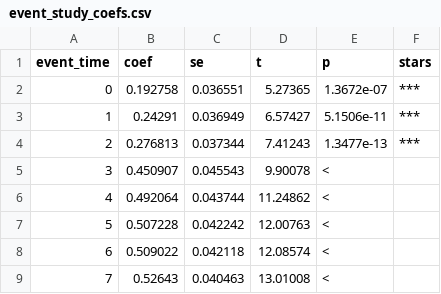
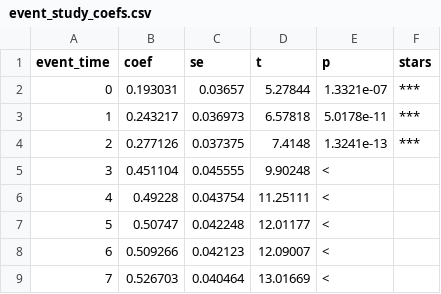
Before and after one commit to paluigi/fuel-private-price-cap, a CSV file: adoption/output/tables/event_study_coefs.csv, drawn as a sheet.

```diff
--- a/adoption/output/tables/event_study_coefs.csv
+++ b/adoption/output/tables/event_study_coefs.csv
@@ -1,9 +1,9 @@
 event_time,coef,se,t,p,stars
-0,0.192758,0.036551,5.27365,1.3672e-07,***
-1,0.24291,0.036949,6.57427,5.1506e-11,***
-2,0.276813,0.037344,7.41243,1.3477e-13,***
-3,0.450907,0.045543,9.90078,<,""
-4,0.492064,0.043744,11.24862,<,""
-5,0.507228,0.042242,12.00763,<,""
-6,0.509022,0.042118,12.08574,<,""
-7,0.52643,0.040463,13.01008,<,""
+0,0.193031,0.03657,5.27844,1.3321e-07,***
+1,0.243217,0.036973,6.57818,5.0178e-11,***
+2,0.277126,0.037375,7.4148,1.3241e-13,***
+3,0.451104,0.045555,9.90248,<,""
+4,0.49228,0.043754,11.25111,<,""
+5,0.50747,0.042248,12.01177,<,""
+6,0.509266,0.042123,12.09007,<,""
+7,0.526703,0.040464,13.01669,<,""
```
Also changed, not shown: adoption/output/tables/cox_model2_coefficients.csv, adoption/output/tables/province_dispersion.csv, 34 other files.
